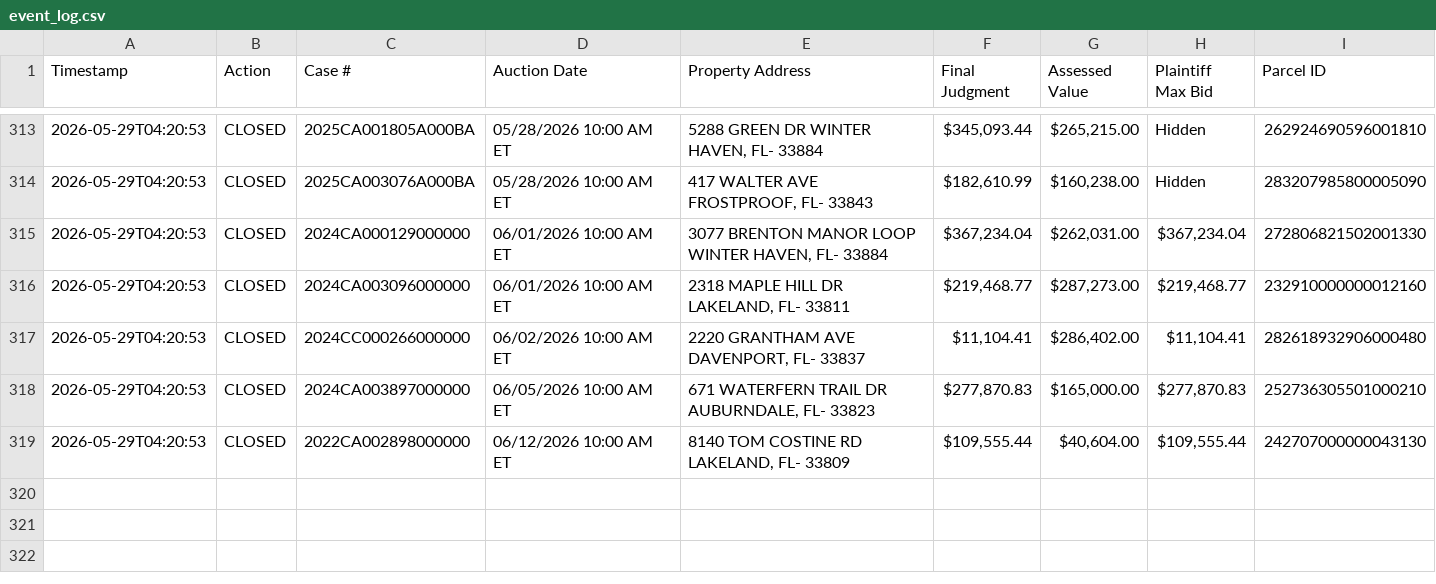
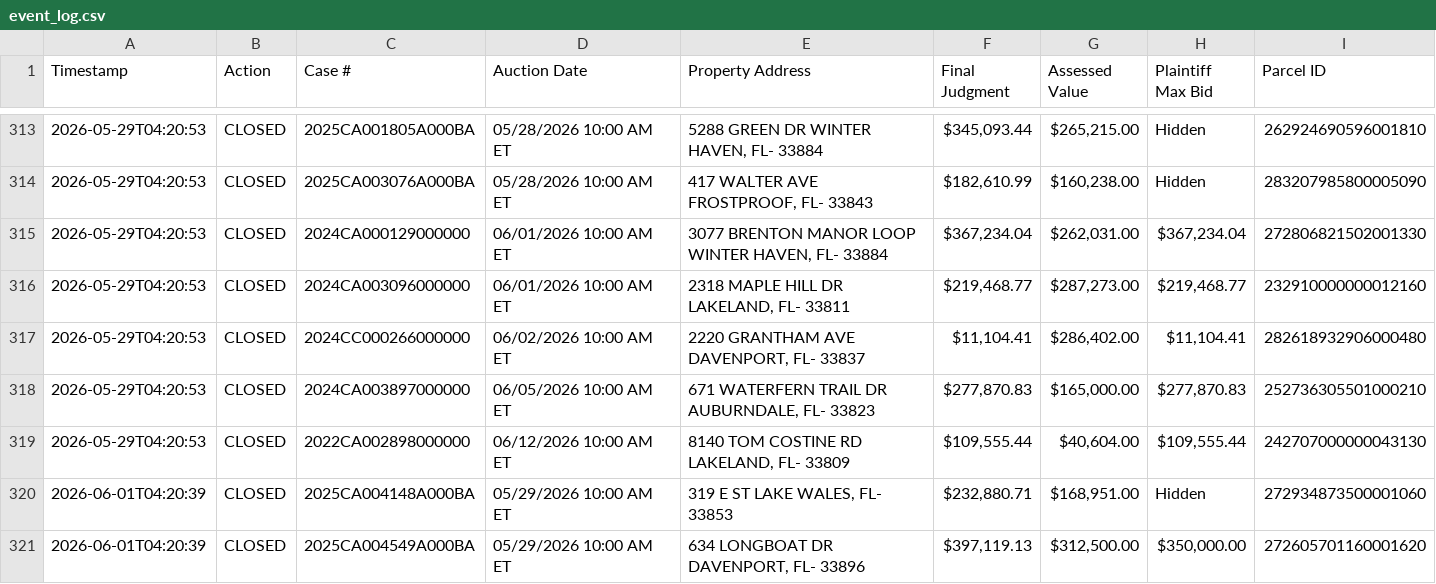
Before and after one commit to figlesias7/realforeclose-polk, a CSV file: data/event_log.csv, drawn as a sheet; only a part is shown, gaps mark what is left out; the diff names each change by its address in the sheet, - before the commit and + after, or states it on an @@ line.

```diff
--- a/data/event_log.csv
+++ b/data/event_log.csv
+row 320: 2026-06-01T04:20:39 | CLOSED | 2025CA004148A000BA | 05/29/2026 10:00 AM ET | 319 E ST LAKE WALES, FL- 33853 | $232,880.71 | $168,951.00 | Hidden | 272934873500001060
+row 321: 2026-06-01T04:20:39 | CLOSED | 2025CA004549A000BA | 05/29/2026 10:00 AM ET | 634 LONGBOAT DR DAVENPORT, FL- 33896 | $397,119.13 | $312,500.00 | $350,000.00 | 272605701160001620
```
Also changed, not shown: 3 other files.
